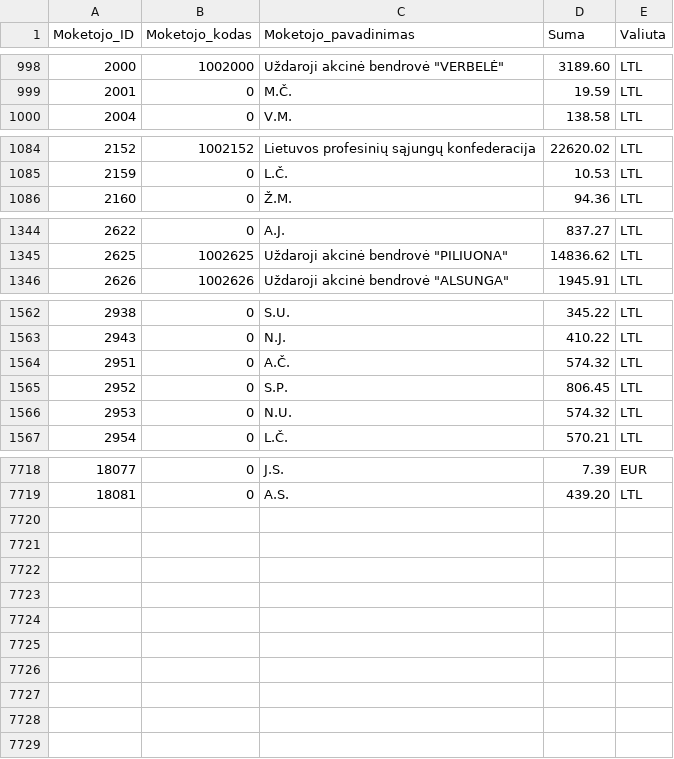
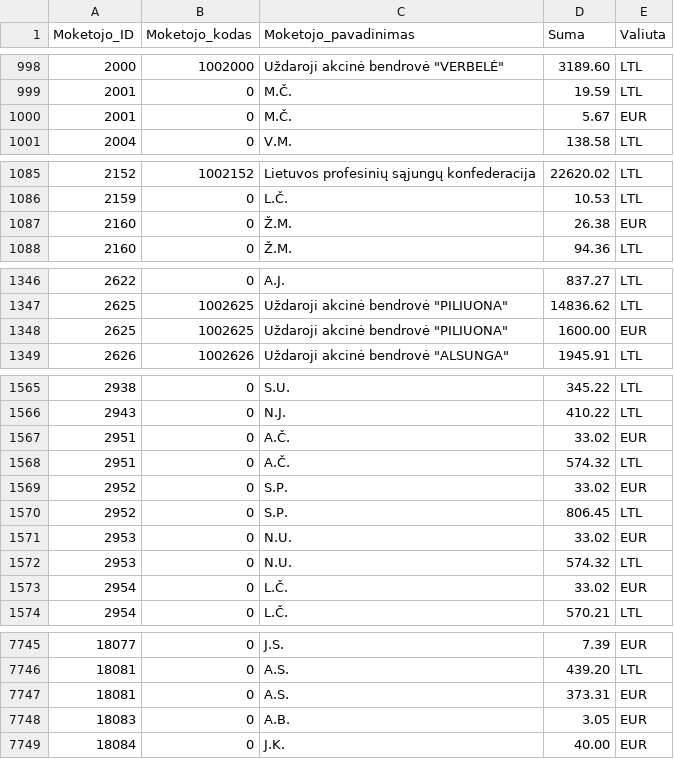
Before and after one commit to vilnius/zemesnuomossutartys, a TSV file: data/Sumos.tsv, drawn as a sheet; only a part is shown, gaps mark what is left out; the diff covers the shown part only.

Commit message:
update

```diff
--- a/data/Sumos.tsv
+++ b/data/Sumos.tsv
@@ -999,2 +999,3 @@
 2001	0	M.Č.	19.59	LTL
+2001	0	M.Č.	5.67	EUR
 2004	0	V.M.	138.58	LTL
@@ -1085,2 +1086,3 @@
 2159	0	L.Č.	10.53	LTL
+2160	0	Ž.M.	26.38	EUR
 2160	0	Ž.M.	94.36	LTL
@@ -1345,2 +1347,3 @@
 2625	1002625	Uždaroji akcinė bendrovė "PILIUONA"	14836.62	LTL
+2625	1002625	Uždaroji akcinė bendrovė "PILIUONA"	1600.00	EUR
 2626	1002626	Uždaroji akcinė bendrovė "ALSUNGA"	1945.91	LTL
@@ -1563,5 +1566,9 @@
 2943	0	N.J.	410.22	LTL
+2951	0	A.Č.	33.02	EUR
 2951	0	A.Č.	574.32	LTL
+2952	0	S.P.	33.02	EUR
 2952	0	S.P.	806.45	LTL
+2953	0	N.U.	33.02	EUR
 2953	0	N.U.	574.32	LTL
+2954	0	L.Č.	33.02	EUR
 2954	0	L.Č.	570.21	LTL
@@ -7720 +7747,4 @@
 18081	0	A.S.	439.20	LTL
+18081	0	A.S.	373.31	EUR
+18083	0	A.B.	3.05	EUR
+18084	0	J.K.	40.00	EUR
```
Also changed, not shown: 20 added rows, 1 moved row and 10 edited cells elsewhere in this file.
